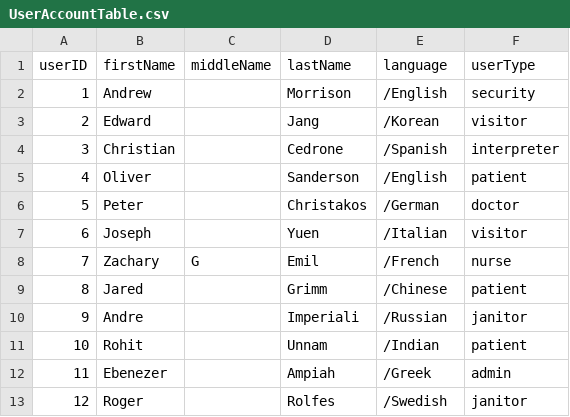
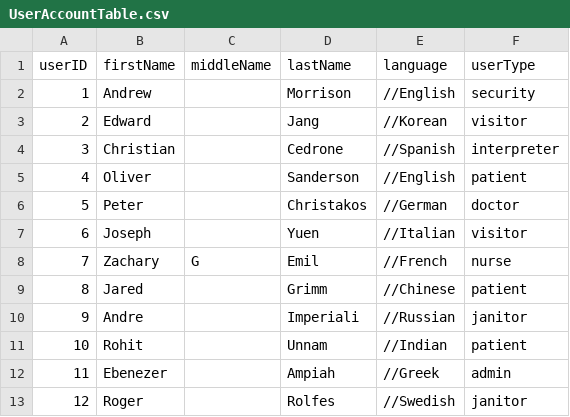
Before and after one commit to jgrimm3/Brigham-and-Womens-Pathfinding-Application, a CSV file: UserAccountTable.csv, drawn as a sheet.

```diff
--- a/UserAccountTable.csv
+++ b/UserAccountTable.csv
@@ -1,13 +1,13 @@
 userID,firstName,middleName,lastName,language, userType
-1,Andrew,,Morrison,/English,security
-2,Edward,,Jang,/Korean,visitor
-3,Christian,,Cedrone,/Spanish,interpreter
-4,Oliver,,Sanderson,/English,patient
-5,Peter,,Christakos,/German,doctor
-6,Joseph,,Yuen,/Italian,visitor
-7,Zachary,G,Emil,/French,nurse
-8,Jared,,Grimm,/Chinese,patient
-9,Andre,,Imperiali,/Russian,janitor
-10,Rohit,,Unnam,/Indian,patient
-11,Ebenezer,,Ampiah,/Greek,admin
-12,Roger,,Rolfes,/Swedish,janitor
+1,Andrew,,Morrison,//English,security
+2,Edward,,Jang,//Korean,visitor
+3,Christian,,Cedrone,//Spanish,interpreter
+4,Oliver,,Sanderson,//English,patient
+5,Peter,,Christakos,//German,doctor
+6,Joseph,,Yuen,//Italian,visitor
+7,Zachary,G,Emil,//French,nurse
+8,Jared,,Grimm,//Chinese,patient
+9,Andre,,Imperiali,//Russian,janitor
+10,Rohit,,Unnam,//Indian,patient
+11,Ebenezer,,Ampiah,//Greek,admin
+12,Roger,,Rolfes,//Swedish,janitor
```
Also changed, not shown: 4 other files.
